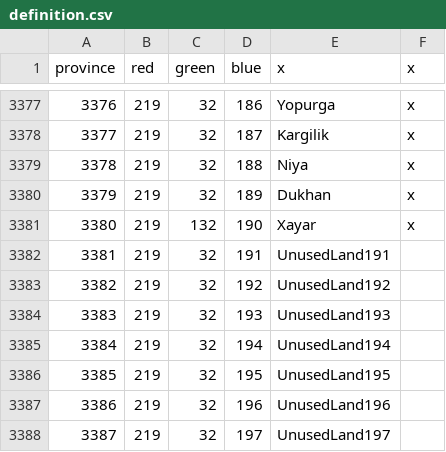
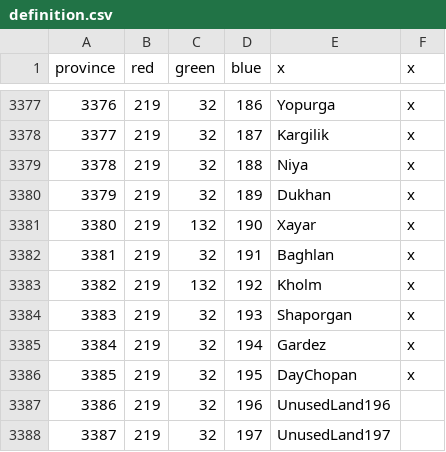
Before and after one commit to AlejandroGiner/Lux-in-Tenebris, a CSV file: map/definition.csv, drawn as a sheet; only a part is shown, gaps mark what is left out.

```diff
--- a/map/definition.csv
+++ b/map/definition.csv
@@ -3381,7 +3381,7 @@ province;red;green;blue;x;x
 3380;219;132;190;Xayar;x
-3381;219;32;191;UnusedLand191
-3382;219;32;192;UnusedLand192
-3383;219;32;193;UnusedLand193
-3384;219;32;194;UnusedLand194
-3385;219;32;195;UnusedLand195
+3381;219;32;191;Baghlan;x
+3382;219;132;192;Kholm;x
+3383;219;32;193;Shaporgan;x
+3384;219;32;194;Gardez;x
+3385;219;32;195;DayChopan;x
 3386;219;32;196;UnusedLand196
```
Also changed, not shown: 43 other files.
